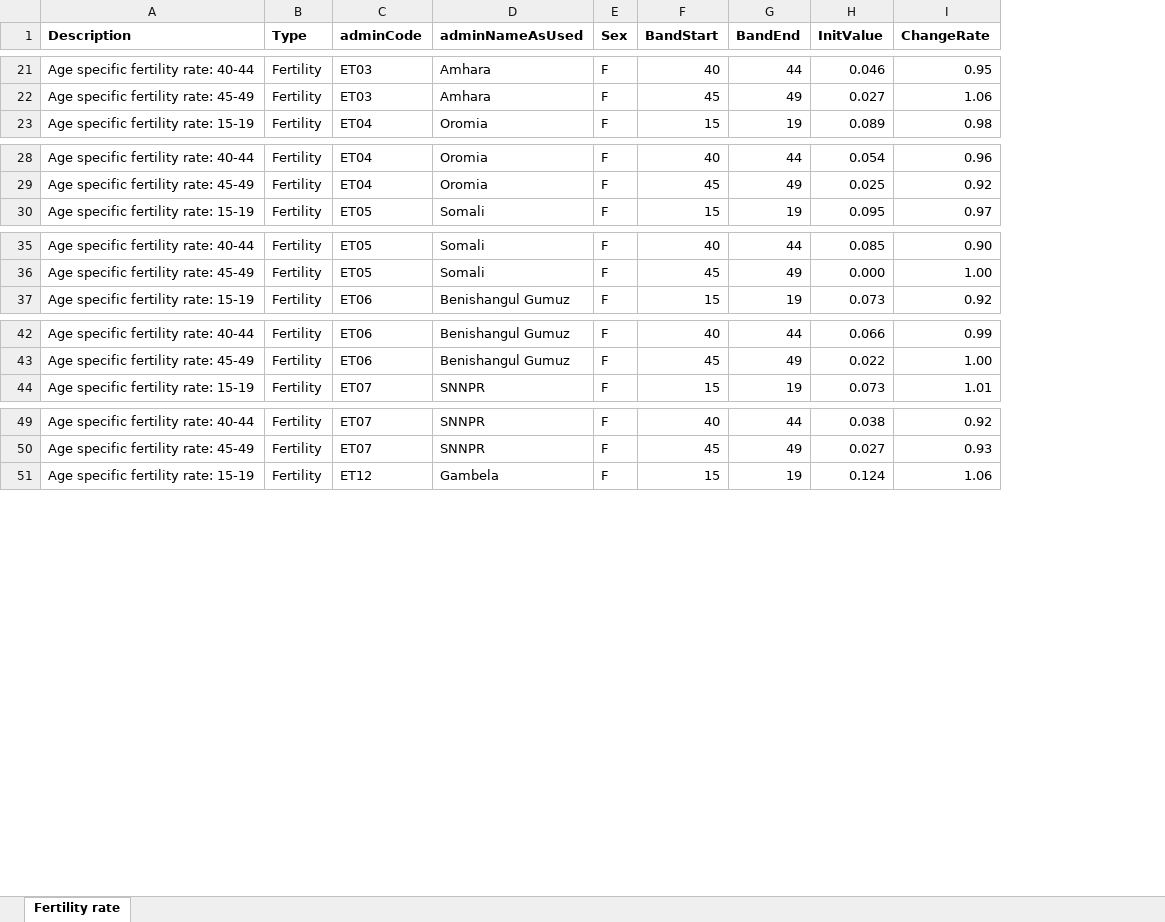
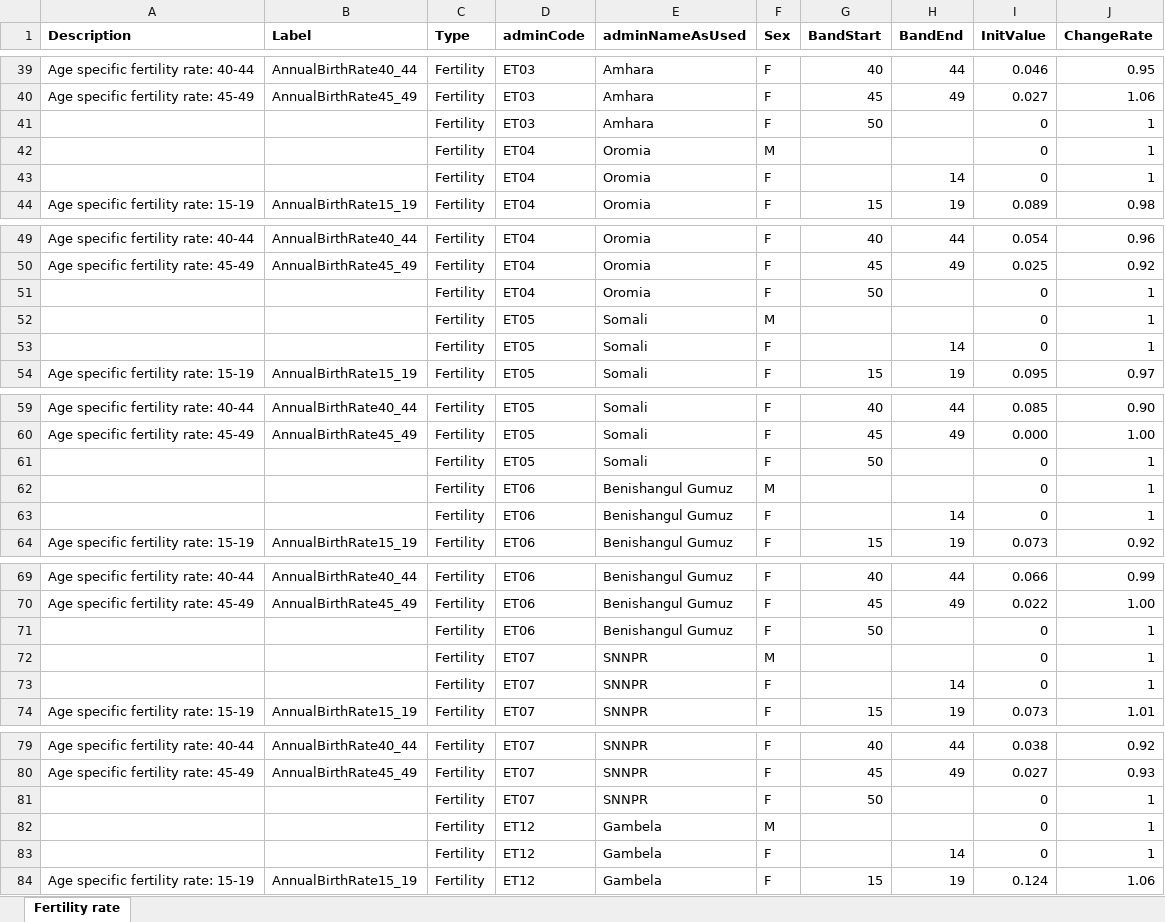
Before and after one commit to InstituteforDiseaseModeling/PACE-HRH, an Excel workbook: config/Fertility rate by region.xlsx, sheet Fertility rate, drawn as a sheet; only a part is shown, gaps mark what is left out; values as stored, in another font and other column widths than the file's, no borders; the diff covers the shown part only; the diff names each change by its address in the sheet, - before the commit and + after, or states it on an @@ line.

Commit message:
Update Fertility rate by region.xlsx
Added Label column, added rows for male and non-productive age female.

```diff
--- a/config/Fertility rate by region.xlsx (sheet Fertility rate)
+++ b/config/Fertility rate by region.xlsx (sheet Fertility rate)
+column B (Label), rows 39-40: AnnualBirthRate40_44 | AnnualBirthRate45_49; row 44: AnnualBirthRate15_19; rows 49-50: AnnualBirthRate40_44 | AnnualBirthRate45_49; row 54: AnnualBirthRate15_19; rows 59-60: AnnualBirthRate40_44 | AnnualBirthRate45_49; row 64: AnnualBirthRate15_19; rows 69-70: AnnualBirthRate40_44 | AnnualBirthRate45_49; row 74: AnnualBirthRate15_19; rows 79-80: AnnualBirthRate40_44 | AnnualBirthRate45_49; row 84: AnnualBirthRate15_19
+row 41:  |  | Fertility | ET03 | Amhara | F | 50 |  | 0 | 1
+row 42:  |  | Fertility | ET04 | Oromia | M |  |  | 0 | 1
+row 43:  |  | Fertility | ET04 | Oromia | F |  | 14 | 0 | 1
+row 51:  |  | Fertility | ET04 | Oromia | F | 50 |  | 0 | 1
+row 52:  |  | Fertility | ET05 | Somali | M |  |  | 0 | 1
+row 53:  |  | Fertility | ET05 | Somali | F |  | 14 | 0 | 1
+row 61:  |  | Fertility | ET05 | Somali | F | 50 |  | 0 | 1
+row 62:  |  | Fertility | ET06 | Benishangul Gumuz | M |  |  | 0 | 1
+row 63:  |  | Fertility | ET06 | Benishangul Gumuz | F |  | 14 | 0 | 1
+row 71:  |  | Fertility | ET06 | Benishangul Gumuz | F | 50 |  | 0 | 1
+row 72:  |  | Fertility | ET07 | SNNPR | M |  |  | 0 | 1
+row 73:  |  | Fertility | ET07 | SNNPR | F |  | 14 | 0 | 1
+row 81:  |  | Fertility | ET07 | SNNPR | F | 50 |  | 0 | 1
+row 82:  |  | Fertility | ET12 | Gambela | M |  |  | 0 | 1
+row 83:  |  | Fertility | ET12 | Gambela | F |  | 14 | 0 | 1
```
Also changed, not shown: 28 added rows elsewhere in this sheet.
